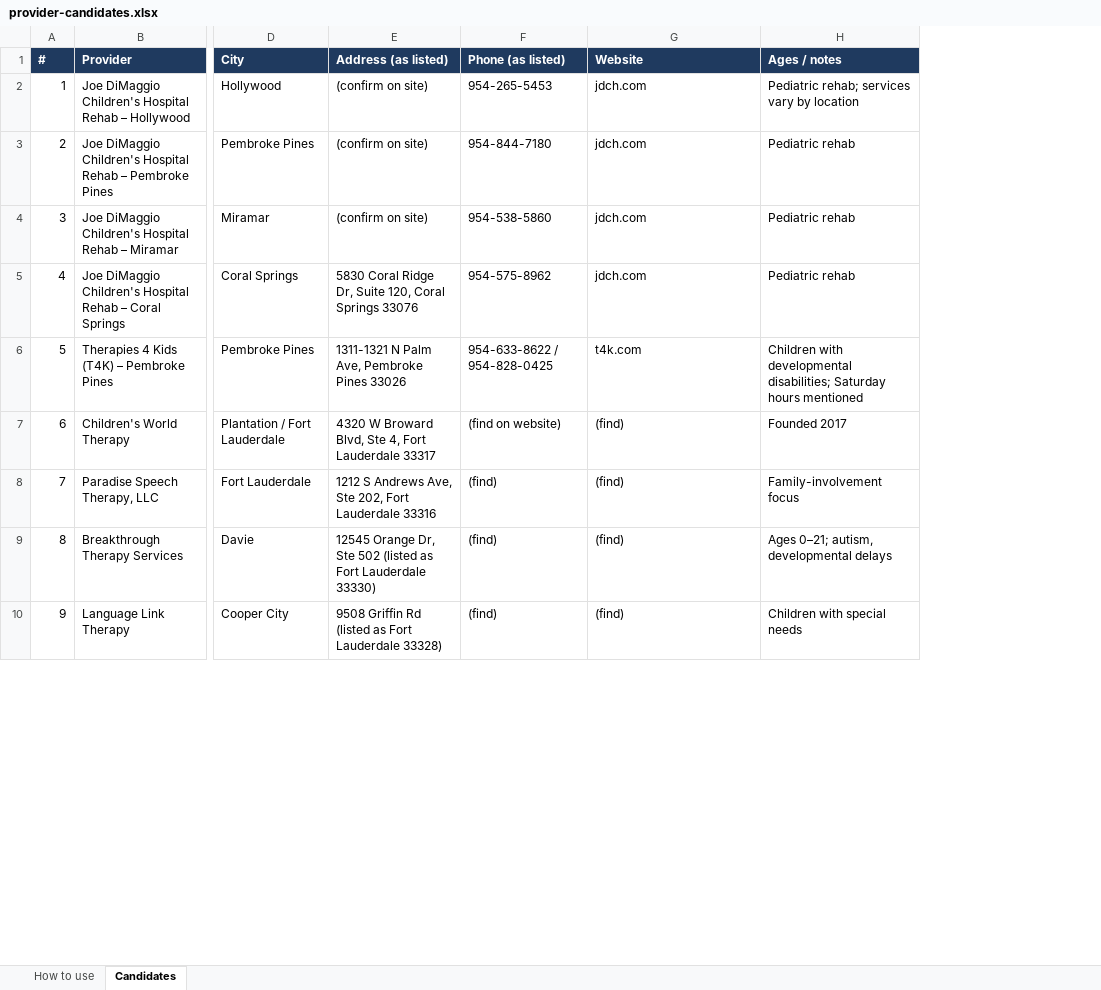
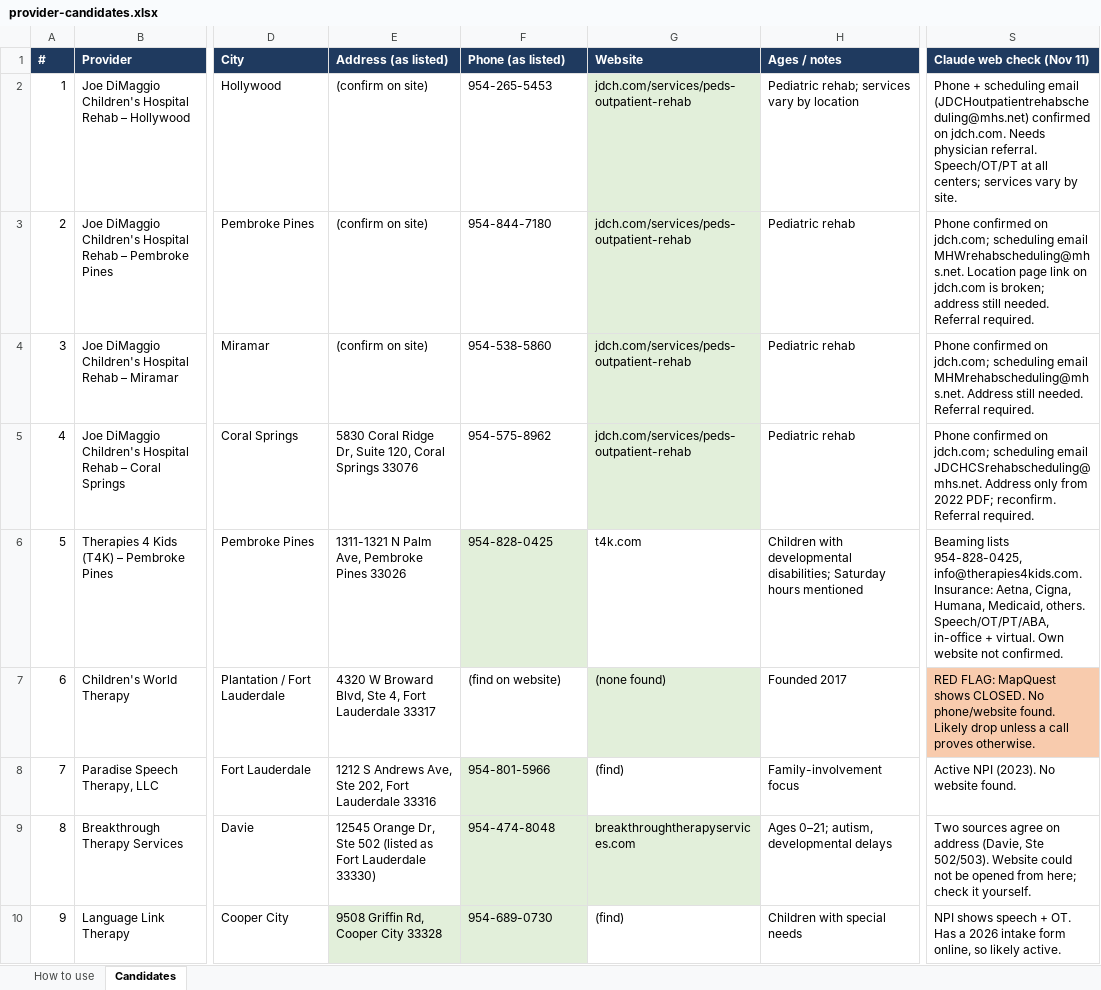
Before and after one commit to MannyDC88/parent-path, an Excel workbook: research/provider-candidates.xlsx, sheet Candidates, drawn as a sheet; only a part is shown, gaps mark what is left out; values as stored, in another font and other column widths than the file's, no borders; charts and pictures not drawn; the diff covers the shown part only; the diff names each change by its address in the sheet, - before the commit and + after, or states it on an @@ line.

Commit message:
Add Nov 11 web check results to provider candidates

```diff
--- a/research/provider-candidates.xlsx (sheet Candidates)
+++ b/research/provider-candidates.xlsx (sheet Candidates)
+column S (Claude web check (Nov 11)), rows 2-10: Phone + scheduling email (JDCHoutpatientrehabscheduling@mhs.net) confirmed on jdch.com. Needs physician referral. Speech/OT/PT at all centers; services vary by site. | Phone confirmed on jdch.com; scheduling email MHWrehabscheduling@mhs.net. Location page link on jdch.com is broken; address still needed. Referral required. | Phone confirmed on jdch.com; scheduling email MHMrehabscheduling@mhs.net. Address still needed. Referral required. | Phone confirmed on jdch.com; scheduling email JDCHCSrehabscheduling@mhs.net. Address only from 2022 PDF; reconfirm. Referral required. | Beaming lists 954-828-0425, info@therapies4kids.com. Insurance: Aetna, Cigna, Humana, Medicaid, others. Speech/OT/PT/ABA, in-office + virtual. Own website not confirmed. | RED FLAG: MapQuest shows CLOSED. No phone/website found. Likely drop unless a call proves otherwise. | Active NPI (2023). No website found. | Two sources agree on address (Davie, Ste 502/503). Website could not be opened from here; check it yourself. | NPI shows speech + OT. Has a 2026 intake form online, so likely active.
-G2:G5 (Website): jdch.com
+G2:G5 (Website): jdch.com/services/peds-outpatient-rehab
-G2:G5 fill: none
+G2:G5 fill: #E2EFDA
-F6 (Phone (as listed)): 954-633-8622 / 954-828-0425
+F6 (Phone (as listed)): 954-828-0425
-F6 fill: none
+F6 fill: #E2EFDA
-G7 (Website): (find)
+G7 (Website): (none found)
-G7 fill: none
+G7 fill: #E2EFDA
-F8 (Phone (as listed)): (find)
+F8 (Phone (as listed)): 954-801-5966
-F8 fill: none
+F8 fill: #E2EFDA
-F9 (Phone (as listed)): (find)
+F9 (Phone (as listed)): 954-474-8048
-F9:G9 fill: none
+F9:G9 fill: #E2EFDA
-G9 (Website): (find)
+G9 (Website): breakthroughtherapyservices.com
-E10 (Address (as listed)): 9508 Griffin Rd (listed as Fort Lauderdale 33328)
+E10 (Address (as listed)): 9508 Griffin Rd, Cooper City 33328
-E10:F10 fill: none
+E10:F10 fill: #E2EFDA
-F10 (Phone (as listed)): (find)
+F10 (Phone (as listed)): 954-689-0730
```
Also changed, not shown: 18 edited cells and cell formats elsewhere in this sheet.
